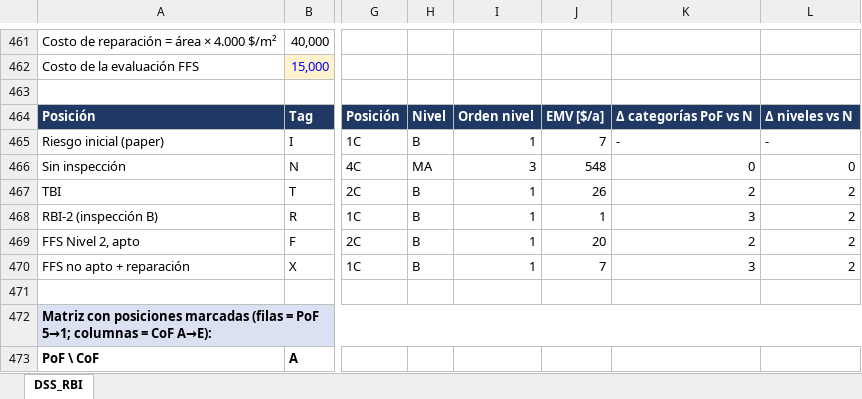
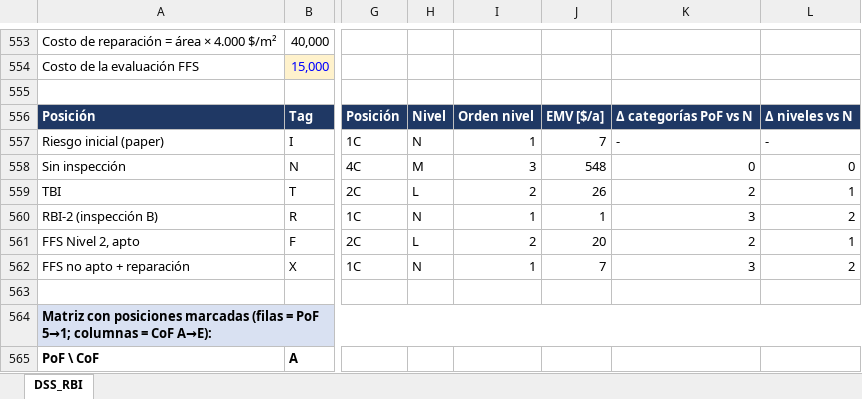
Before and after one commit to RAULGONZALEZ12345/Python__MonteCarloMethodInMaterialScience, an Excel workbook: Barrancabermeja_RBI/DSS_RBI_Barrancabermeja_UNA_HOJA.xlsx, sheet DSS_RBI, drawn as a sheet; only a part is shown, gaps mark what is left out; values as stored, in another font and other column widths than the file's, no borders; conditional formats not drawn; addresses are those after the commit; the diff covers the shown part only; the diff names each change by its address in the sheet, - before the commit and + after, or states it on an @@ line.

```diff
--- a/Barrancabermeja_RBI/DSS_RBI_Barrancabermeja_UNA_HOJA.xlsx (sheet DSS_RBI)
+++ b/Barrancabermeja_RBI/DSS_RBI_Barrancabermeja_UNA_HOJA.xlsx (sheet DSS_RBI)
-H557: B
+H557: N
-H558: MA
+H558: M
-H559: B
+H559: L
-I559: 1
+I559: 2
-L559: 2
+L559: 1
-H560: B
+H560: N
-H561: B
+H561: L
-I561: 1
+I561: 2
-L561: 2
+L561: 1
-H562: B
+H562: N
```
Also changed, not shown: 106 added rows, 3 removed rows and 98 edited cells elsewhere in this sheet, formulas that keep their value, 2 other files.
